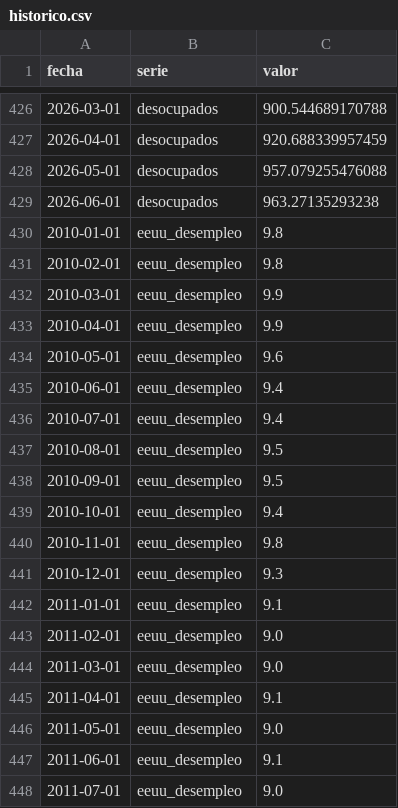
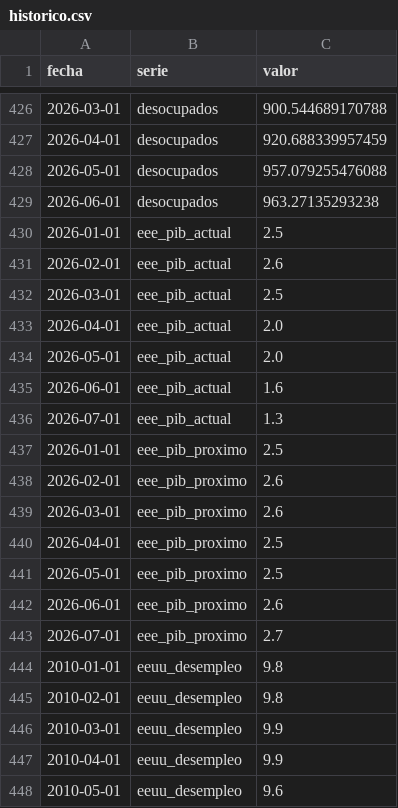
Before and after one commit to SebaM123/datos-economicos, a CSV file: data/historico.csv, drawn as a sheet; only a part is shown, gaps mark what is left out; the shorter side is filled out with more unchanged rows.

```diff
--- a/data/historico.csv
+++ b/data/historico.csv
@@ -429,2 +429,16 @@ fecha,serie,valor
 2026-06-01,desocupados,963.27135293238
+2026-01-01,eee_pib_actual,2.5
+2026-02-01,eee_pib_actual,2.6
+2026-03-01,eee_pib_actual,2.5
+2026-04-01,eee_pib_actual,2.0
+2026-05-01,eee_pib_actual,2.0
+2026-06-01,eee_pib_actual,1.6
+2026-07-01,eee_pib_actual,1.3
+2026-01-01,eee_pib_proximo,2.5
+2026-02-01,eee_pib_proximo,2.6
+2026-03-01,eee_pib_proximo,2.6
+2026-04-01,eee_pib_proximo,2.5
+2026-05-01,eee_pib_proximo,2.5
+2026-06-01,eee_pib_proximo,2.6
+2026-07-01,eee_pib_proximo,2.7
 2010-01-01,eeuu_desempleo,9.8
```
Also changed, not shown: 4 other files.
